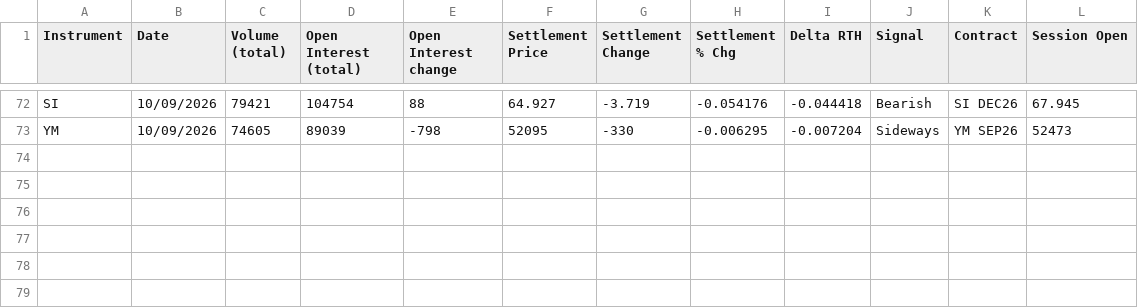
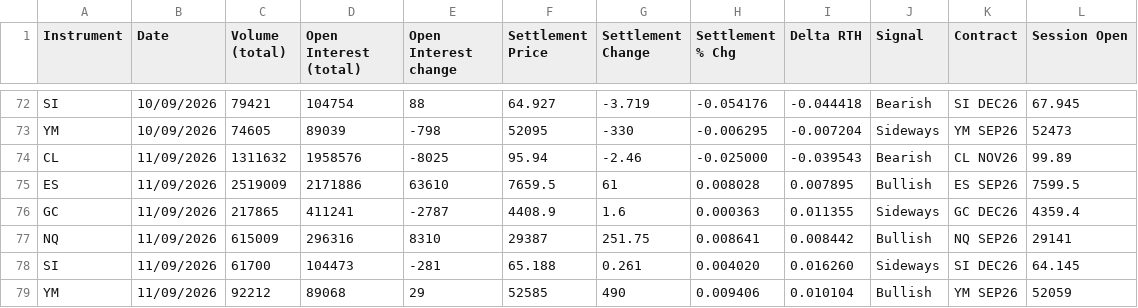
Before and after one commit to AugustoRammauro/cme-bulletin, a CSV file: history.csv, drawn as a sheet; only a part is shown, gaps mark what is left out; the diff names each change by its address in the sheet, - before the commit and + after, or states it on an @@ line.

```diff
--- a/history.csv
+++ b/history.csv
+row 74: CL | 11/09/2026 | 1311632 | 1958576 | -8025 | 95.94 | -2.46 | -0.025000 | -0.039543 | Bearish | CL NOV26 | 99.89
+row 75: ES | 11/09/2026 | 2519009 | 2171886 | 63610 | 7659.5 | 61 | 0.008028 | 0.007895 | Bullish | ES SEP26 | 7599.5
+row 76: GC | 11/09/2026 | 217865 | 411241 | -2787 | 4408.9 | 1.6 | 0.000363 | 0.011355 | Sideways | GC DEC26 | 4359.4
+row 77: NQ | 11/09/2026 | 615009 | 296316 | 8310 | 29387 | 251.75 | 0.008641 | 0.008442 | Bullish | NQ SEP26 | 29141
+row 78: SI | 11/09/2026 | 61700 | 104473 | -281 | 65.188 | 0.261 | 0.004020 | 0.016260 | Sideways | SI DEC26 | 64.145
+row 79: YM | 11/09/2026 | 92212 | 89068 | 29 | 52585 | 490 | 0.009406 | 0.010104 | Bullish | YM SEP26 | 52059
```
